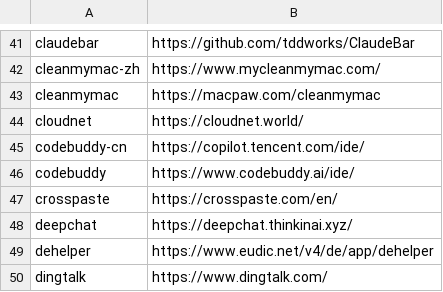
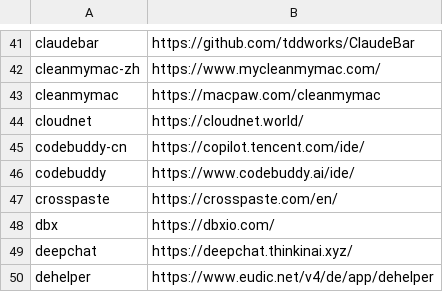
Before and after one commit to tinhkyaw/tinhkyaw, a CSV file: lists/casks_c.csv, drawn as a sheet; only a part is shown, gaps mark what is left out; the shorter side is filled out with more unchanged rows; the diff names each change by its address in the sheet, - before the commit and + after, or states it on an @@ line.

```diff
--- a/lists/casks_c.csv
+++ b/lists/casks_c.csv
+row 48: dbx | https://dbxio.com/
```
Also changed, not shown: 2 other files.
